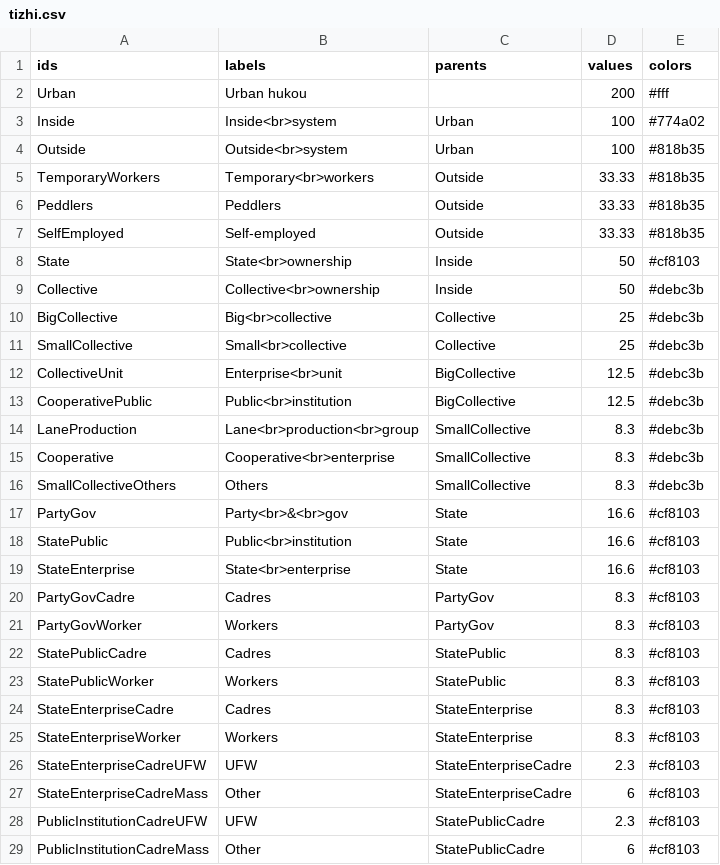
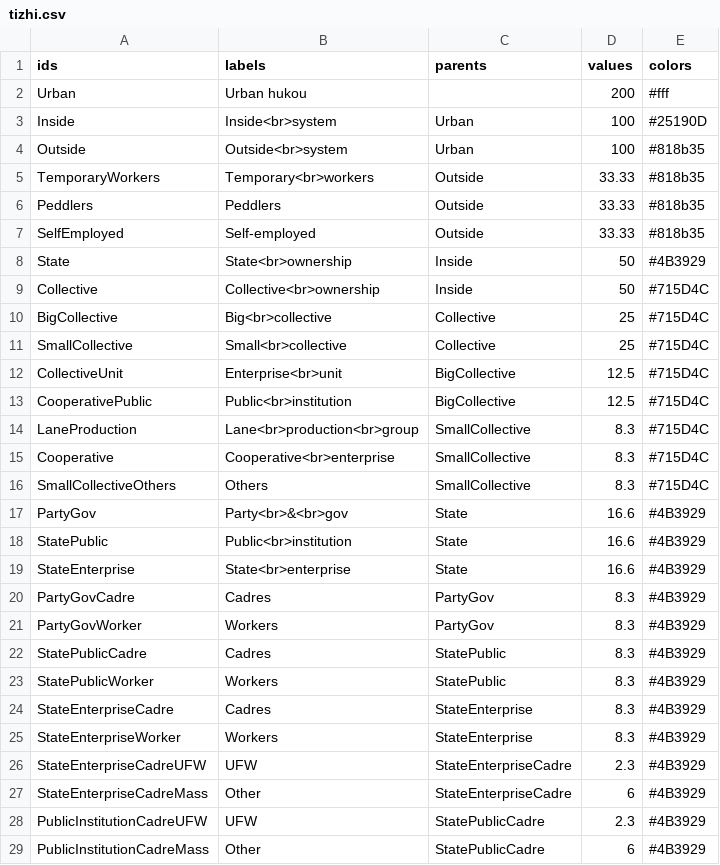
Before and after one commit to lepuck/tizhi-viz, a CSV file: tizhi.csv, drawn as a sheet; only a part is shown; the diff covers the shown part only.

Commit message:
changes to colors

```diff
--- a/tizhi.csv
+++ b/tizhi.csv
@@ -2,3 +2,3 @@ ids,labels,parents,values,colors
 Urban,Urban hukou,,200,#fff
-Inside,Inside<br>system,Urban,100,#774a02
+Inside,Inside<br>system,Urban,100,#25190D
 Outside,Outside<br>system,Urban,100,#818b35
@@ -7,23 +7,23 @@ Peddlers,Peddlers,Outside,33.33,#818b35
 SelfEmployed,Self-employed,Outside,33.33,#818b35
-State,State<br>ownership,Inside,50,#cf8103
-Collective,Collective<br>ownership,Inside,50,#debc3b
-BigCollective,Big<br>collective,Collective,25,#debc3b
-SmallCollective,Small<br>collective,Collective,25,#debc3b
-CollectiveUnit,Enterprise<br>unit,BigCollective,12.5,#debc3b
-CooperativePublic,Public<br>institution,BigCollective,12.5,#debc3b
-LaneProduction,Lane<br>production<br>group,SmallCollective,8.3,#debc3b
-Cooperative,Cooperative<br>enterprise,SmallCollective,8.3,#debc3b
-SmallCollectiveOthers,Others,SmallCollective,8.3,#debc3b
-PartyGov,Party<br>&<br>gov,State,16.6,#cf8103
-StatePublic,Public<br>institution,State,16.6,#cf8103
-StateEnterprise,State<br>enterprise,State,16.6,#cf8103
-PartyGovCadre,Cadres,PartyGov,8.3,#cf8103
-PartyGovWorker,Workers,PartyGov,8.3,#cf8103
-StatePublicCadre,Cadres,StatePublic,8.3,#cf8103
-StatePublicWorker,Workers,StatePublic,8.3,#cf8103
-StateEnterpriseCadre,Cadres,StateEnterprise,8.3,#cf8103
-StateEnterpriseWorker,Workers,StateEnterprise,8.3,#cf8103
-StateEnterpriseCadreUFW,UFW,StateEnterpriseCadre,2.3,#cf8103
-StateEnterpriseCadreMass,Other,StateEnterpriseCadre,6,#cf8103
-PublicInstitutionCadreUFW,UFW,StatePublicCadre,2.3,#cf8103
-PublicInstitutionCadreMass,Other,StatePublicCadre,6,#cf8103
+State,State<br>ownership,Inside,50,#4B3929
+Collective,Collective<br>ownership,Inside,50,#715D4C
+BigCollective,Big<br>collective,Collective,25,#715D4C
+SmallCollective,Small<br>collective,Collective,25,#715D4C
+CollectiveUnit,Enterprise<br>unit,BigCollective,12.5,#715D4C
+CooperativePublic,Public<br>institution,BigCollective,12.5,#715D4C
+LaneProduction,Lane<br>production<br>group,SmallCollective,8.3,#715D4C
+Cooperative,Cooperative<br>enterprise,SmallCollective,8.3,#715D4C
+SmallCollectiveOthers,Others,SmallCollective,8.3,#715D4C
+PartyGov,Party<br>&<br>gov,State,16.6,#4B3929
+StatePublic,Public<br>institution,State,16.6,#4B3929
+StateEnterprise,State<br>enterprise,State,16.6,#4B3929
+PartyGovCadre,Cadres,PartyGov,8.3,#4B3929
+PartyGovWorker,Workers,PartyGov,8.3,#4B3929
+StatePublicCadre,Cadres,StatePublic,8.3,#4B3929
+StatePublicWorker,Workers,StatePublic,8.3,#4B3929
+StateEnterpriseCadre,Cadres,StateEnterprise,8.3,#4B3929
+StateEnterpriseWorker,Workers,StateEnterprise,8.3,#4B3929
+StateEnterpriseCadreUFW,UFW,StateEnterpriseCadre,2.3,#4B3929
+StateEnterpriseCadreMass,Other,StateEnterpriseCadre,6,#4B3929
+PublicInstitutionCadreUFW,UFW,StatePublicCadre,2.3,#4B3929
+PublicInstitutionCadreMass,Other,StatePublicCadre,6,#4B3929
```
Also changed, not shown: 8 edited cells elsewhere in this file.
